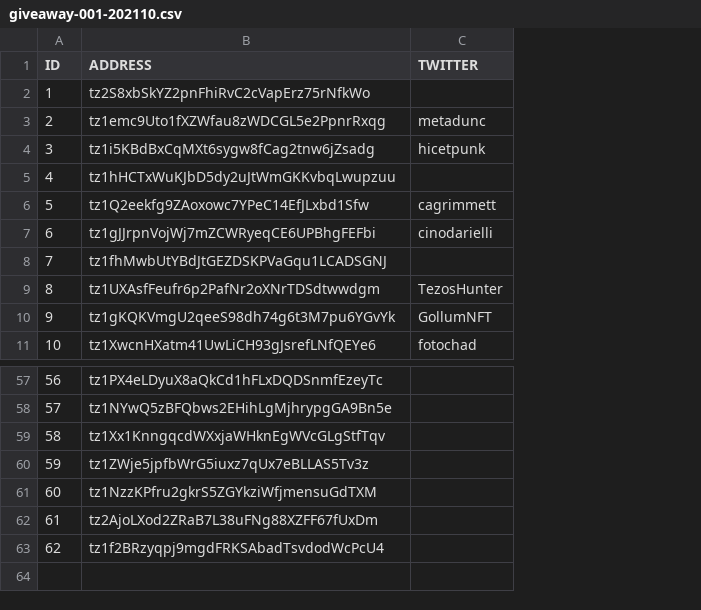
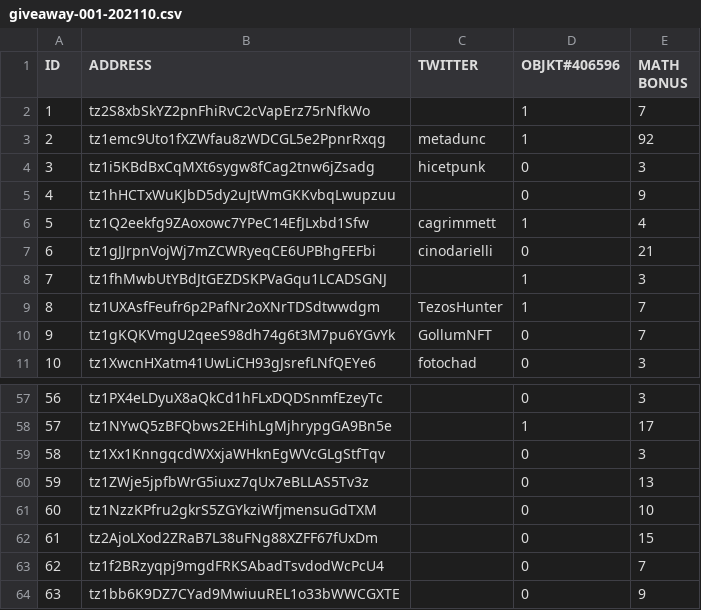
Before and after one commit to mathMakesArt/registry, a CSV file: MATH/giveaway-001-202110.csv, drawn as a sheet; only a part is shown, gaps mark what is left out; the diff names each change by its address in the sheet, - before the commit and + after, or states it on an @@ line.

Commit message:
Update giveaway-001-202110.csv
Add new entrants along with "OBJKT#406596" and "MATH BONUS" columns

```diff
--- a/MATH/giveaway-001-202110.csv
+++ b/MATH/giveaway-001-202110.csv
+column D (OBJKT#406596), rows 2-11: 1 | 1 | 0 | 0 | 1 | 0 | 1 | 1 | 0 | 0; rows 57-63: 0 | 1 | 0 | 0 | 0 | 0 | 0
+column E (MATH BONUS), rows 2-11: 7 | 92 | 3 | 9 | 4 | 21 | 3 | 7 | 7 | 3; rows 57-63: 3 | 17 | 3 | 13 | 10 | 15 | 7
+row 64: 63 | tz1bb6K9DZ7CYad9MwiuuREL1o33bWWCGXTE |  | 0 | 9
```
